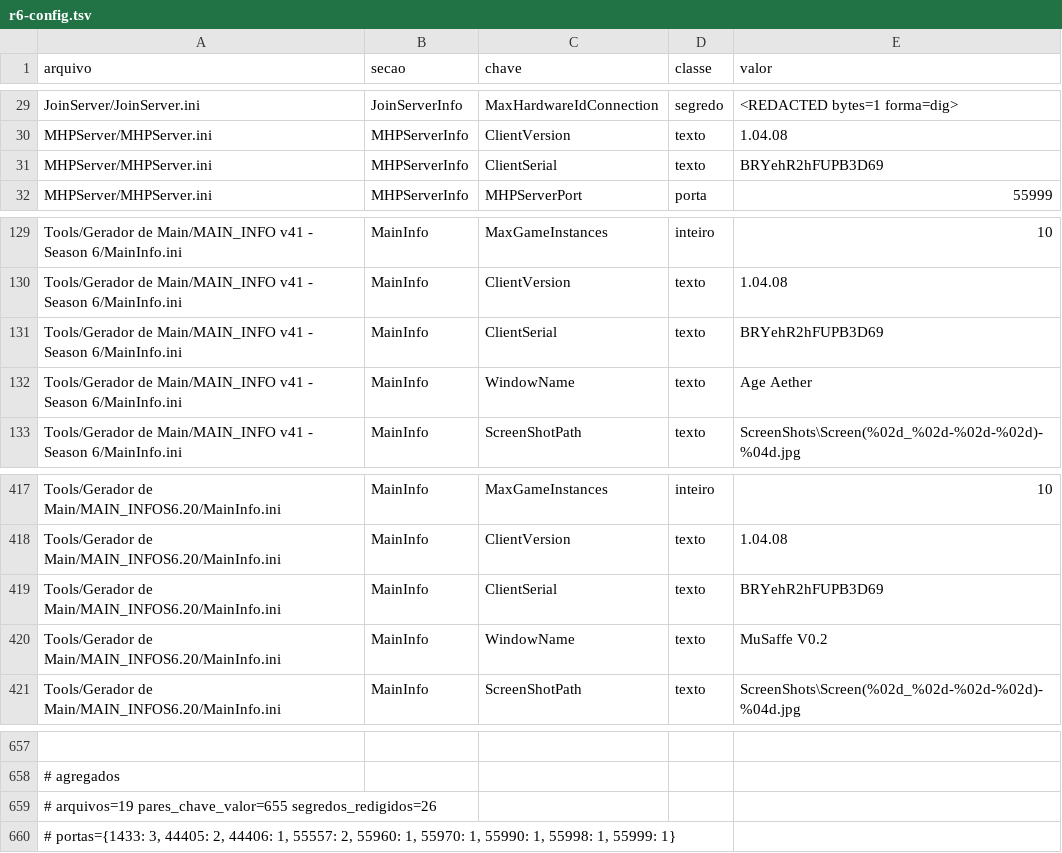
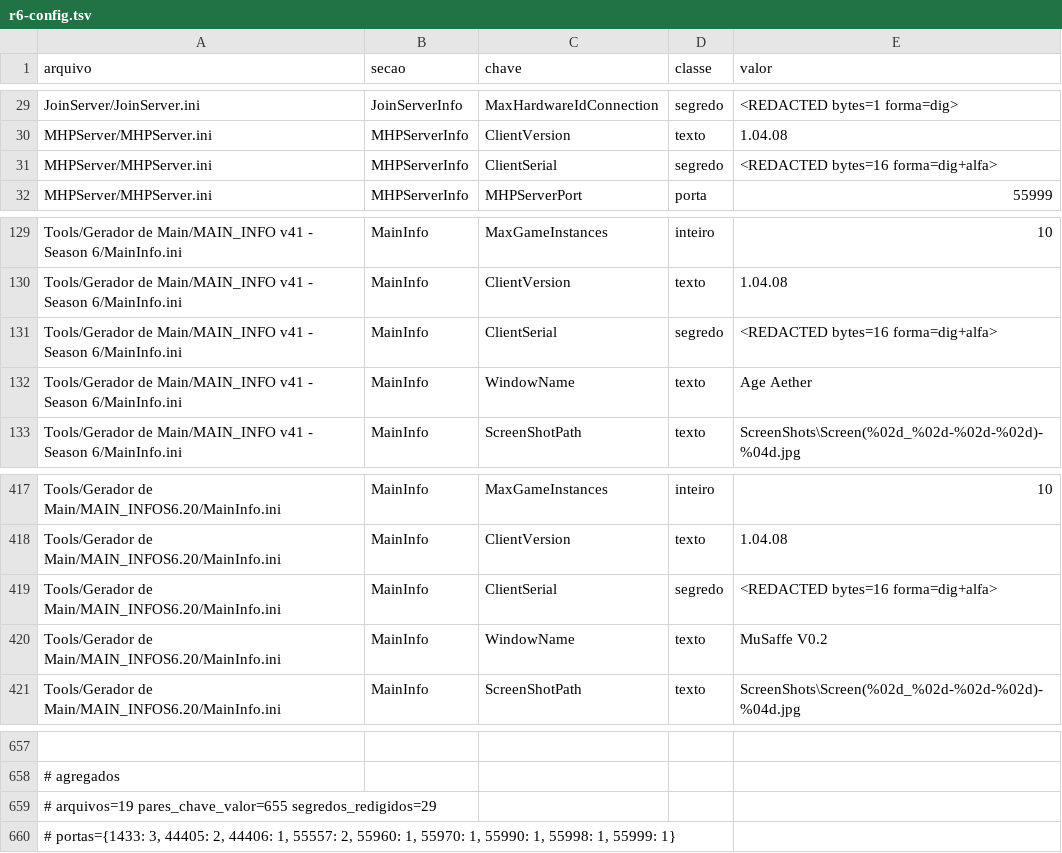
Before and after one commit to heldergaraujo2/Muserver, a TSV file: MuserverRecriado/reports/r6-config.tsv, drawn as a sheet; only a part is shown, gaps mark what is left out; the diff names each change by its address in the sheet, - before the commit and + after, or states it on an @@ line.

Commit message:
seguranca (P07-x): ClientSerial estava em claro no relatorio r6-config.tsv; a sonda nao o redigia
Achado por varredura anti-vazamento nova (workspace/tests/run_all.sh), nao por leitura: o valor real
de `ClientSerial` do pacote (16 chars, comeca com BRY) estava em CLARO em `reports/r6-config.tsv` —
arquivo versionado NOSSO — e na copia publicada `MuserverRecriado/reports/r6-config.tsv`.

Causa raiz medida: `tools/cfg_probe.py` classificava como segredo por NOME de chave (pass, senha,
token, secret, key, hwid, licenca, auth...) e por FORMA do valor (token longo, GUID). `ClientSerial`
nao casava nenhuma das duas: a palavra "serial" nao estava na lista e o valor nao tem forma de token
nem de GUID. Resultado: classe=texto, valor cru no relatorio.

Correcao:
- `cfg_probe.py`: "serial" entra na lista de chaves sensiveis (com o comentario do achado).
  Medido: segredos_redigidos 26 -> 29.
- `reports/r6-config.tsv` regenerado com a sonda (deterministico) e espelhado na arvore publicada,
  restaurando a paridade entre as duas copias. Diff: 4 linhas (as 3 do ClientSerial + nada).
- `tests/cfg.sh`: contagens 26 -> 29 e DOIS casos novos/fortalecidos:
  * t07b — checagem INDEPENDENTE da classificacao do probe: o teste tem a SUA lista de nomes de
    chave sensivel e exige que nenhuma chave que case com ela tenha ficado fora da redacao. Um teste
    que so olha `classe=segredo` nao ve o que o probe deixou de classificar — foi exatamente o furo.
  * fixture sintetica com `ClientSerial` (t11/t12) cobrindo a forma que escapou.
- Sensibilidade a mutacao medida: removendo "serial" da lista do probe, cfg reprova em 5 assercoes
  (1, 7, 7b, 12, 13); com a correcao, 16/0.

LIMITE DECLARADO, sem eufemismo: a correcao remove a exposicao CONTINUA (arquivo versionado), mas o
valor permanece no HISTORICO do git de ambos os commits anteriores. Nada aqui substitui rotacionar o
serial na origem — P07 continua ABERTO e a acao e do proprietario. Nenhum valor foi impresso,
copiado para outro lugar nem usado para teste; o achado e a correcao trabalham por (chave, origem,
alvo) e pelo nome da chave, nunca pelo valor.

Medido: `make -s cfg` 16/0, `make -s cfg-selftest` 5/0, `make -s gate` 23 PASS / 0 FAIL / 616
assercoes / 28 etapas / exit 0.

Co-authored-by: arena-agent <297053741+arena-agent@users.noreply.github.com>

```diff
--- a/MuserverRecriado/reports/r6-config.tsv
+++ b/MuserverRecriado/reports/r6-config.tsv
-D31 (classe): texto
+D31 (classe): segredo
-E31 (valor): BRYehR2hFUPB3D69
+E31 (valor): <REDACTED bytes=16 forma=dig+alfa>
-D131 (classe): texto
+D131 (classe): segredo
-E131 (valor): BRYehR2hFUPB3D69
+E131 (valor): <REDACTED bytes=16 forma=dig+alfa>
-D419 (classe): texto
+D419 (classe): segredo
-E419 (valor): BRYehR2hFUPB3D69
+E419 (valor): <REDACTED bytes=16 forma=dig+alfa>
-A659 (arquivo): …arquivos=19 pares_chave_valor=655 segredos_redigidos=26
+A659 (arquivo): …arquivos=19 pares_chave_valor=655 segredos_redigidos=29
```
Also changed, not shown: recriado/reports/r6-config.tsv, 2 other files.
